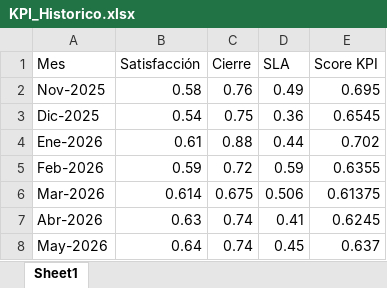
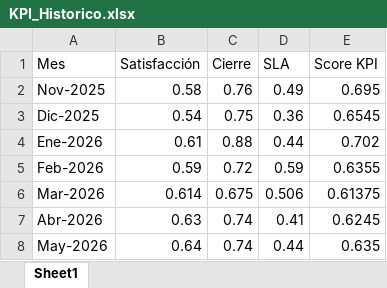
Before and after one commit to CesarZeta/Monitor_de_Gestion, an Excel workbook: Tablas/KPI_Historico.xlsx, sheet Sheet1, drawn as a sheet; values as stored, in another font and other column widths than the file's, no borders; the diff names each change by its address in the sheet, - before the commit and + after, or states it on an @@ line.

Commit message:
KPI_Historico actualizado - May-2026

```diff
--- a/Tablas/KPI_Historico.xlsx (sheet Sheet1)
+++ b/Tablas/KPI_Historico.xlsx (sheet Sheet1)
-D8 (SLA): 0.45
+D8 (SLA): 0.44
-E8 (Score KPI): 0.637
+E8 (Score KPI): 0.635
```
